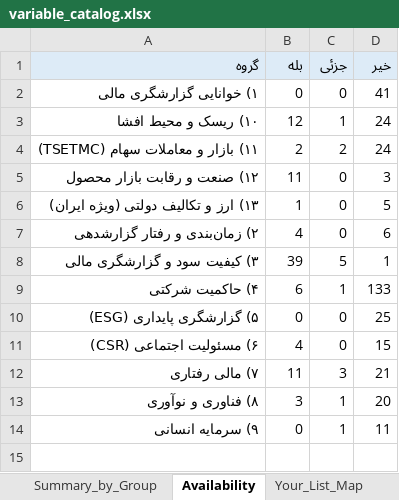
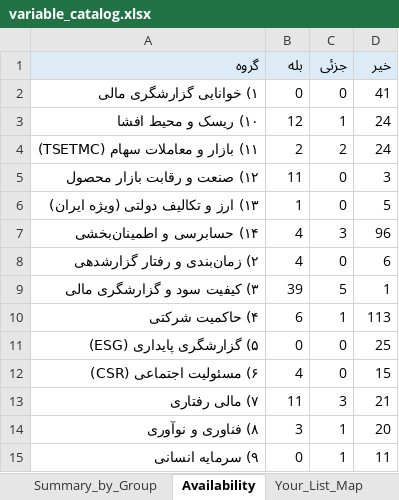
Before and after one commit to sarab2nya-cyber/rohi2, an Excel workbook: output/variable_catalog.xlsx, sheet Availability, drawn as a sheet; values as stored, in another font and other column widths than the file's, no borders; addresses are those after the commit; the diff names each change by its address in the sheet, - before the commit and + after, or states it on an @@ line.

```diff
--- a/output/variable_catalog.xlsx (sheet Availability)
+++ b/output/variable_catalog.xlsx (sheet Availability)
+row 7: ۱۴) حسابرسی و اطمینان‌بخشی | 4 | 3 | 96
-D10 (خیر): 133
+D10 (خیر): 113
```
Also changed, not shown: sheet Variable_Catalog, sheet Summary_by_Group, sheet References_to_Verify, sheet README, 1 other file.
